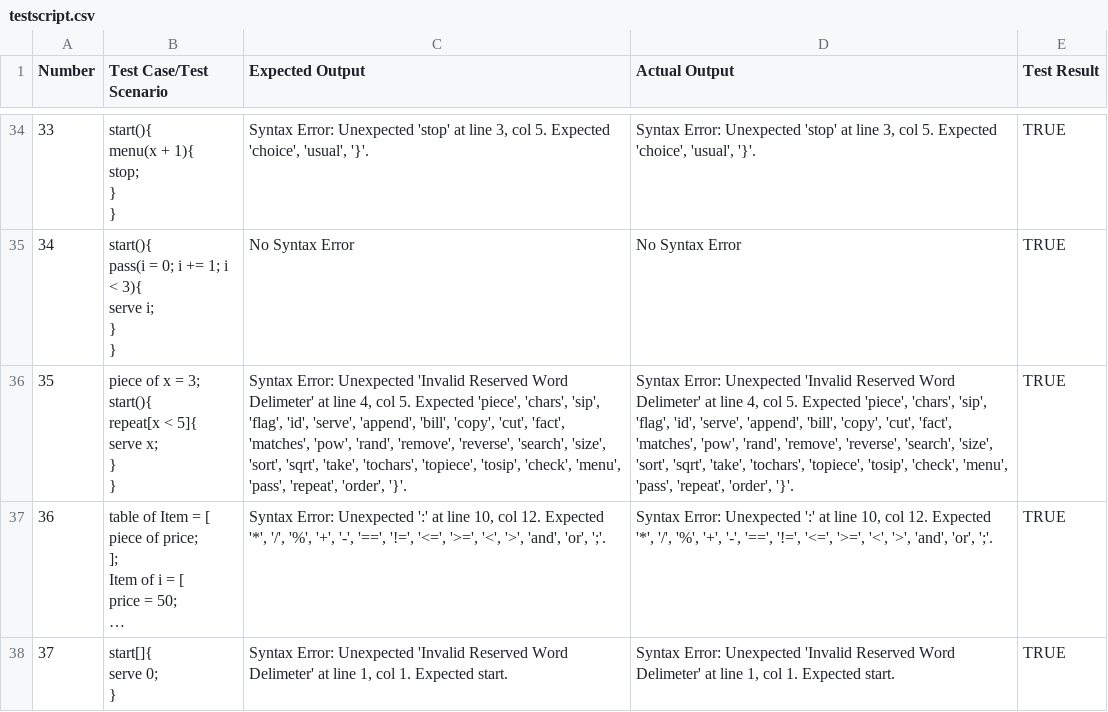
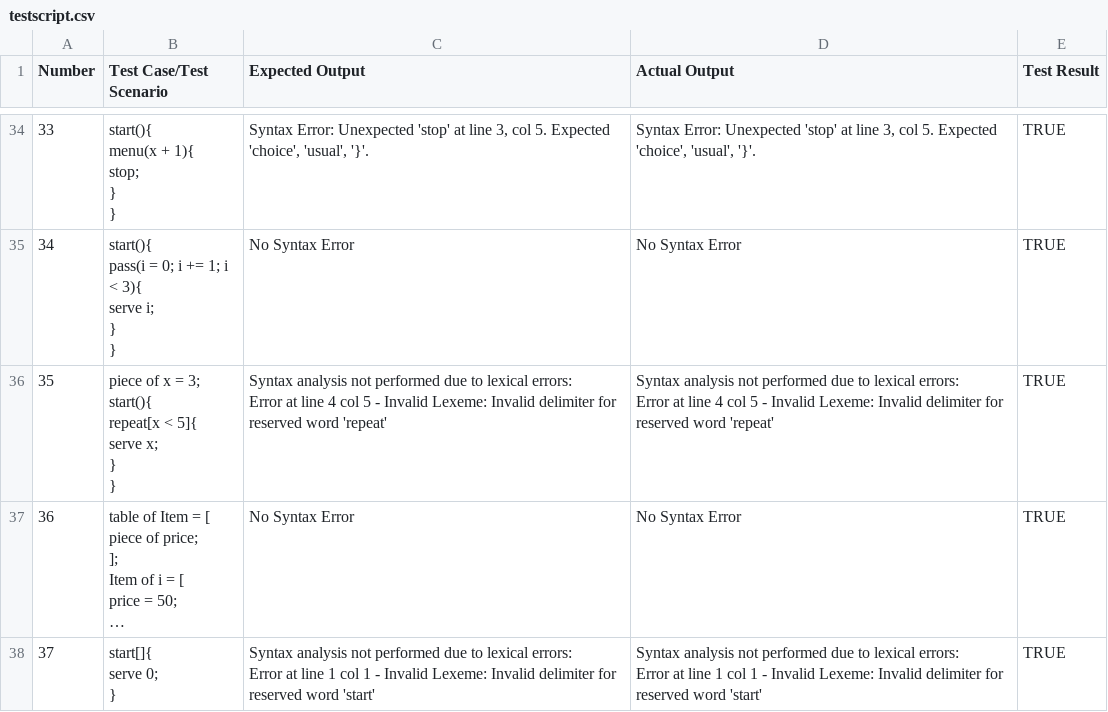
Before and after one commit to raphaelcatacutan/Platter, a CSV file: platter-compiler-sveltejs/static/python/app/utils/sources/testscript.csv, drawn as a sheet; only a part is shown, gaps mark what is left out; long unchanged cells end in …; ↵ is a line break in a cell; the diff covers the shown part only; the diff names each change by its address in the sheet, - before the commit and + after, or states it on an @@ line.

```diff
--- a/platter-compiler-sveltejs/static/python/app/utils/sources/testscript.csv
+++ b/platter-compiler-sveltejs/static/python/app/utils/sources/testscript.csv
-C36 (Expected Output): Syntax Error: Unexpected 'Invalid Reserved Word Delimeter' at line 4, col 5. Expected 'piece', 'chars', 'sip', 'flag', 'id', 'serve', 'append', 'bill', 'copy', 'cut', 'fact', 'matches', 'pow', 'rand', 'remove', 'reverse', 'search', 'size', 'sort', 'sqrt', 'take', 'tochars', 'topiece', 'tosip', 'check', 'menu', 'pass', 'repeat', 'order', '}'.
+C36 (Expected Output): Syntax analysis not performed due to lexical errors: ↵ Error at line 4 col 5 - Invalid Lexeme: Invalid delimiter for reserved word 'repeat'
-D36 (Actual Output): Syntax Error: Unexpected 'Invalid Reserved Word Delimeter' at line 4, col 5. Expected 'piece', 'chars', 'sip', 'flag', 'id', 'serve', 'append', 'bill', 'copy', 'cut', 'fact', 'matches', 'pow', 'rand', 'remove', 'reverse', 'search', 'size', 'sort', 'sqrt', 'take', 'tochars', 'topiece', 'tosip', 'check', 'menu', 'pass', 'repeat', 'order', '}'.
+D36 (Actual Output): Syntax analysis not performed due to lexical errors: ↵ Error at line 4 col 5 - Invalid Lexeme: Invalid delimiter for reserved word 'repeat'
-C37 (Expected Output): Syntax Error: Unexpected ':' at line 10, col 12. Expected '*', '/', '%', '+', '-', '==', '!=', '<=', '>=', '<', '>', 'and', 'or', ';'.
+C37 (Expected Output): No Syntax Error
-D37 (Actual Output): Syntax Error: Unexpected ':' at line 10, col 12. Expected '*', '/', '%', '+', '-', '==', '!=', '<=', '>=', '<', '>', 'and', 'or', ';'.
+D37 (Actual Output): No Syntax Error
-C38 (Expected Output): Syntax Error: Unexpected 'Invalid Reserved Word Delimeter' at line 1, col 1. Expected start.
+C38 (Expected Output): Syntax analysis not performed due to lexical errors: ↵ Error at line 1 col 1 - Invalid Lexeme: Invalid delimiter for reserved word 'start'
-D38 (Actual Output): Syntax Error: Unexpected 'Invalid Reserved Word Delimeter' at line 1, col 1. Expected start.
+D38 (Actual Output): Syntax analysis not performed due to lexical errors: ↵ Error at line 1 col 1 - Invalid Lexeme: Invalid delimiter for reserved word 'start'
```
Also changed, not shown: 76 edited cells elsewhere in this file, 2 other files.
